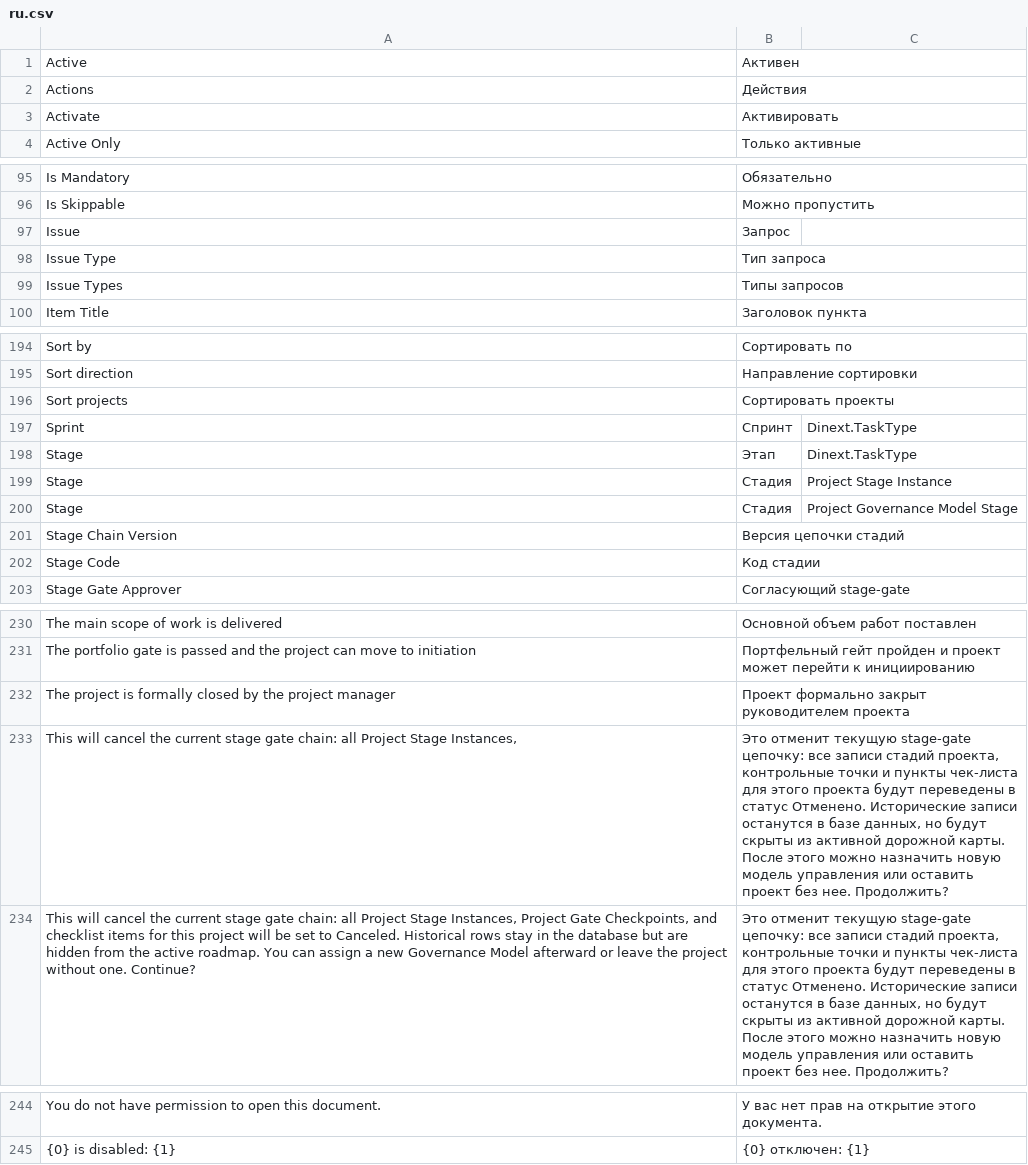
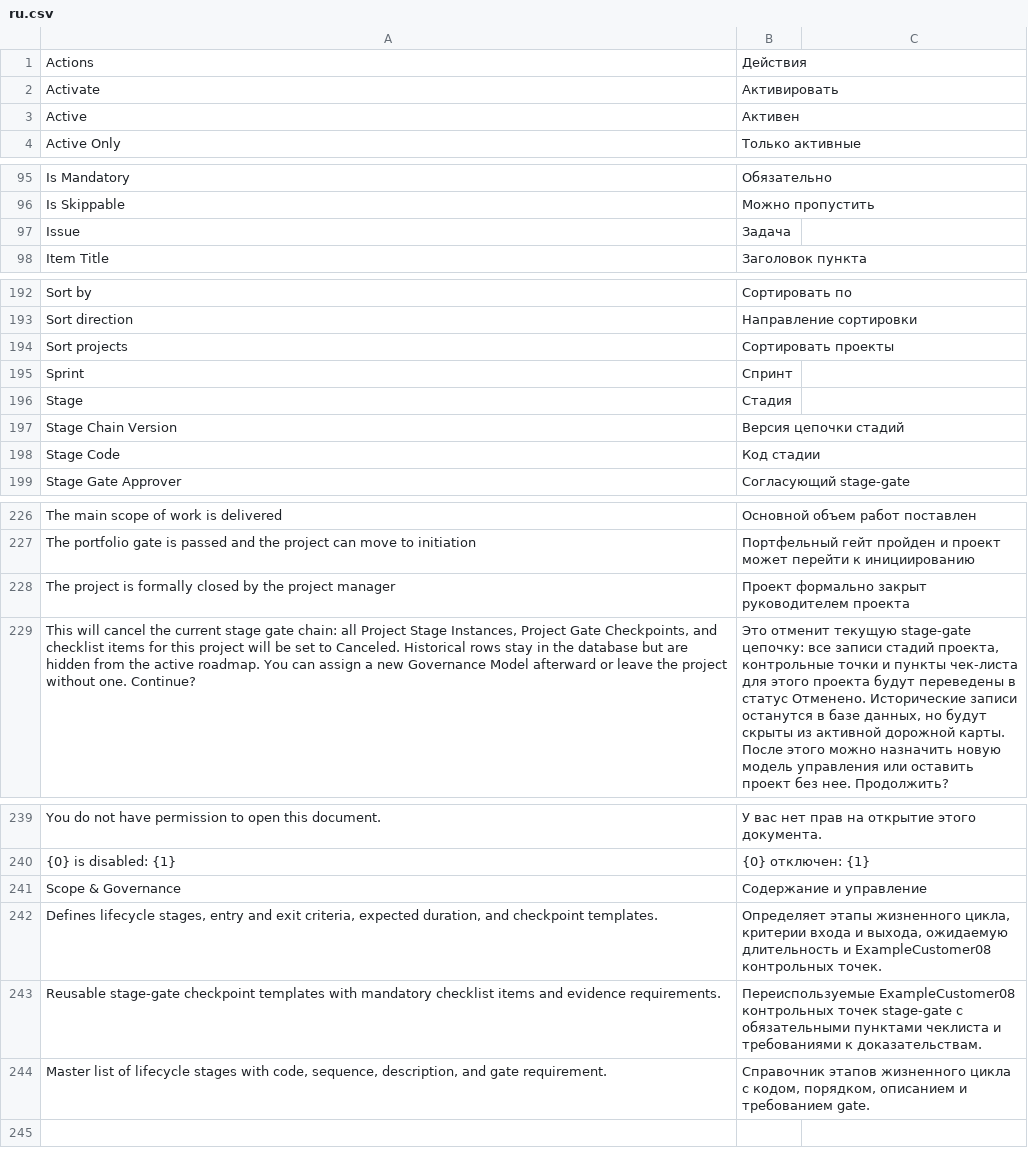
Before and after one commit to Dinext-pro/dinext-project-stage-gate, a CSV file: dinext_project_stage_gate/translations/ru.csv, drawn as a sheet; only a part is shown, gaps mark what is left out; removed rows and columns are numbered as before the commit, all else as after; the diff covers the shown part only; the diff names each change by its address in the sheet, - before the commit and + after, or states it on an @@ line.

Commit message:
feat(workspace): register Dinext Hub cards from owning apps
Own hub catalog rows and RU translations; register on install/migrate.

```diff
--- a/dinext_project_stage_gate/translations/ru.csv
+++ b/dinext_project_stage_gate/translations/ru.csv
@@ row 1 moved to row 3: Active @@
-B97: Запрос
+B97: Задача
-row 98: Issue Type | Тип запроса
-row 99: Issue Types | Типы запросов
-C195: Dinext.TaskType
+C195: (empty)
-row 198: Stage | Этап | Dinext.TaskType
-C196: Project Stage Instance
+C196: (empty)
-row 200: Stage | Стадия | Project Governance Model Stage
-row 233: This will cancel the current stage gate chain: all Project Stage Instances, | Это отменит текущую stage-gate цепочку: все записи стадий проекта, контрольные точки и пункты чек-листа для этого проекта будут переведены в статус Отменено. Исторические записи останутся в базе данных, но будут скрыты из активной дорожной карты. После этого можно назначить новую модель управления или оставить проект без нее. Продолжить?
+row 241: Scope & Governance | Содержание и управление
+row 242: Defines lifecycle stages, entry and exit criteria, expected duration, and checkpoint templates. | Определяет этапы жизненного цикла, критерии входа и выхода, ожидаемую длительность и ExampleCustomer08 контрольных точек.
+row 243: Reusable stage-gate checkpoint templates with mandatory checklist items and evidence requirements. | Переиспользуемые ExampleCustomer08 контрольных точек stage-gate с обязательными пунктами чеклиста и требованиями к доказательствам.
+row 244: Master list of lifecycle stages with code, sequence, description, and gate requirement. | Справочник этапов жизненного цикла с кодом, порядком, описанием и требованием gate.
```
Also changed, not shown: 4 edited cells elsewhere in this file, 4 other files.
